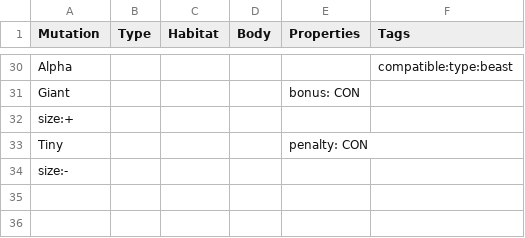
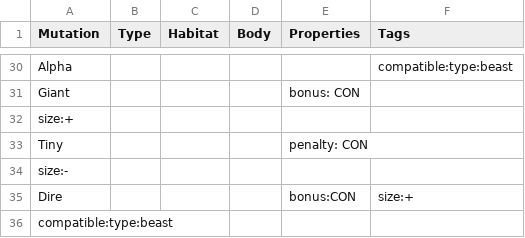
Before and after one commit to ianfhunter/MonsterFactory, a CSV file: creatures/mutations/creature_mutations.csv, drawn as a sheet; only a part is shown, gaps mark what is left out.

Commit message:
Dire beasts

```diff
--- a/creatures/mutations/creature_mutations.csv
+++ b/creatures/mutations/creature_mutations.csv
@@ -40 +40,3 @@ Tiny,,,,penalty: CON
 size:-,
+Dire,,,,bonus:CON,size:+
+compatible:type:beast,
```
